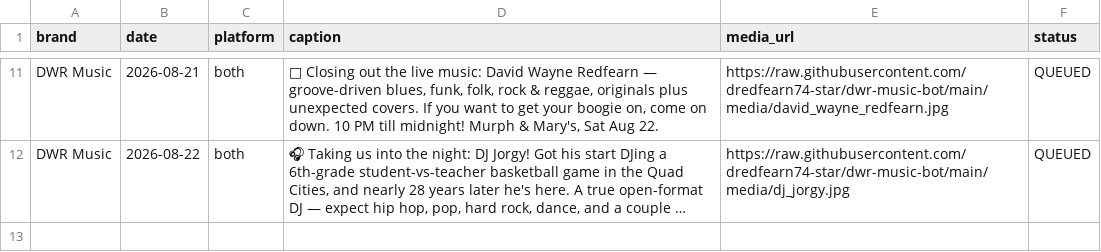
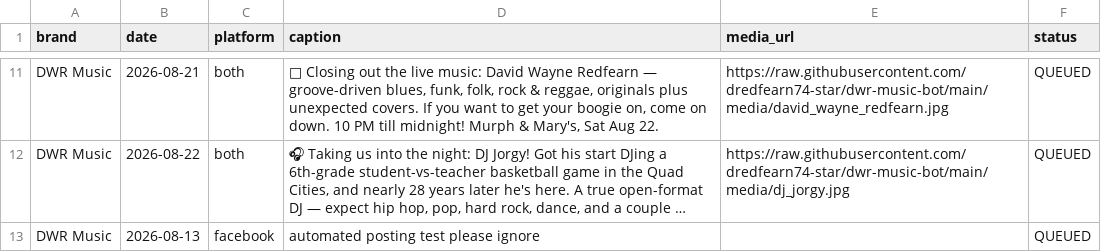
Before and after one commit to dredfearn74-star/dwr-music-bot, a CSV file: content_queue.csv, drawn as a sheet; only a part is shown, gaps mark what is left out; long unchanged cells end in …; the diff names each change by its address in the sheet, - before the commit and + after, or states it on an @@ line.

Commit message:
Update content_queue.csv

```diff
--- a/content_queue.csv
+++ b/content_queue.csv
+row 13: DWR Music | 2026-08-13 | facebook | automated posting test please ignore |  | QUEUED
```
